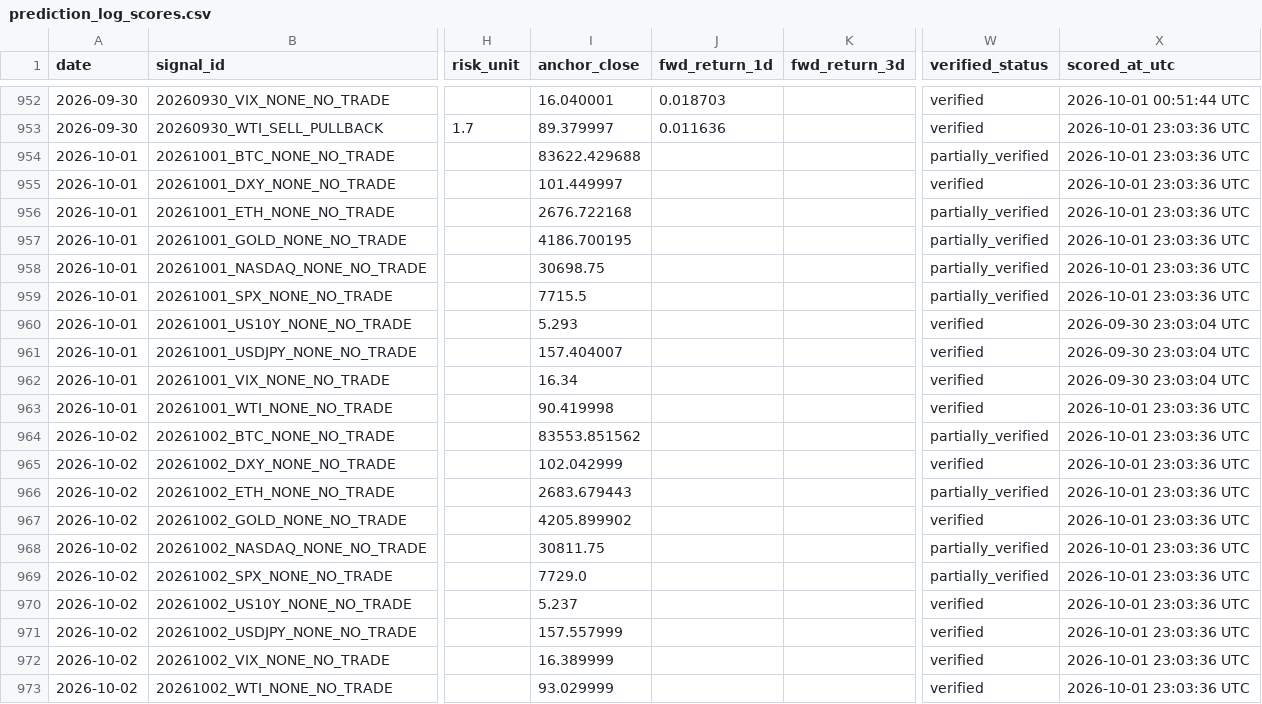
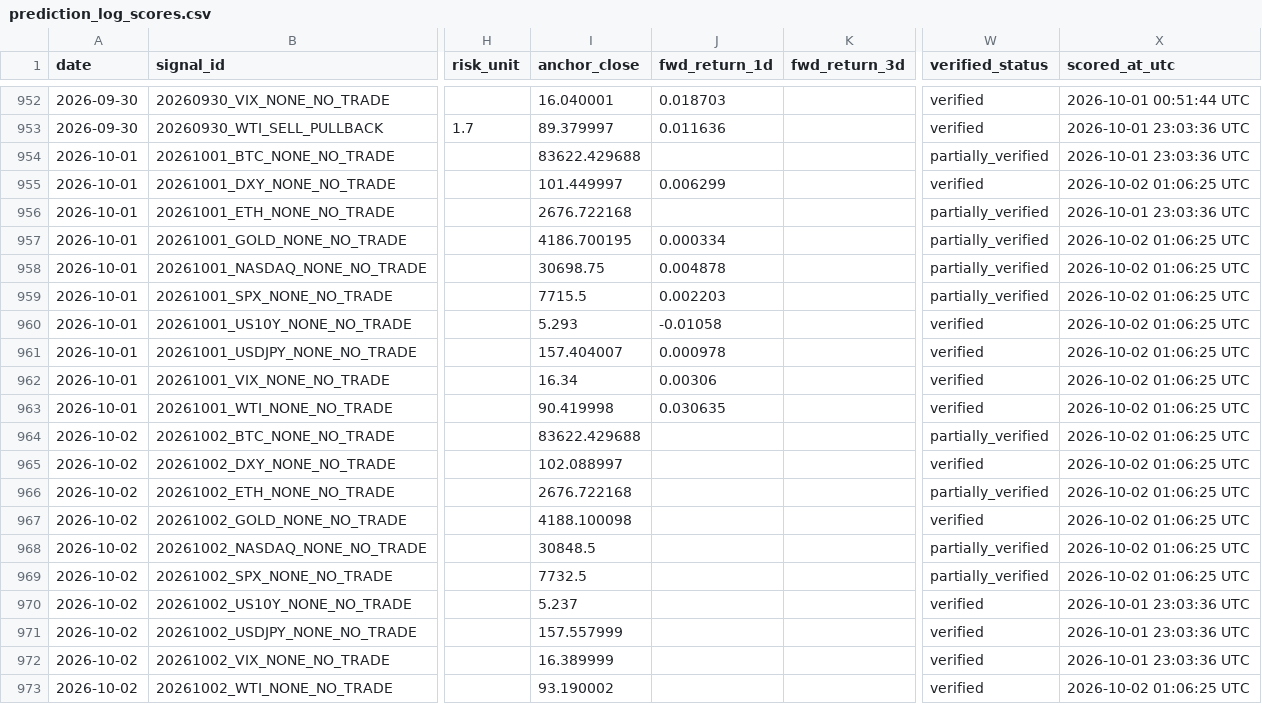
Before and after one commit to Tadaim2tk/tactical-swing-os, a CSV file: data/prediction_log_scores.csv, drawn as a sheet; only a part is shown, gaps mark what is left out; the diff covers the shown part only; the diff names each change by its address in the sheet, - before the commit and + after, or states it on an @@ line.

```diff
--- a/data/prediction_log_scores.csv
+++ b/data/prediction_log_scores.csv
-J955 (fwd_return_1d): (empty)
+J955 (fwd_return_1d): 0.006299
-X955 (scored_at_utc): 2026-10-01 23:03:36 UTC
+X955 (scored_at_utc): 2026-10-02 01:06:25 UTC
-J957 (fwd_return_1d): (empty)
+J957 (fwd_return_1d): 0.000334
-X957:X959 (scored_at_utc): 2026-10-01 23:03:36 UTC
+X957:X959 (scored_at_utc): 2026-10-02 01:06:25 UTC
-J958 (fwd_return_1d): (empty)
+J958 (fwd_return_1d): 0.004878
-J959 (fwd_return_1d): (empty)
+J959 (fwd_return_1d): 0.002203
-J960 (fwd_return_1d): (empty)
+J960 (fwd_return_1d): -0.01058
-X960:X962 (scored_at_utc): 2026-09-30 23:03:04 UTC
+X960:X962 (scored_at_utc): 2026-10-02 01:06:25 UTC
-J961 (fwd_return_1d): (empty)
+J961 (fwd_return_1d): 0.000978
-J962 (fwd_return_1d): (empty)
+J962 (fwd_return_1d): 0.00306
-J963 (fwd_return_1d): (empty)
+J963 (fwd_return_1d): 0.030635
-X963:X969 (scored_at_utc): 2026-10-01 23:03:36 UTC
+X963:X969 (scored_at_utc): 2026-10-02 01:06:25 UTC
-I964 (anchor_close): 83553.851562
+I964 (anchor_close): 83622.429688
-I965 (anchor_close): 102.042999
+I965 (anchor_close): 102.088997
-I966 (anchor_close): 2683.679443
+I966 (anchor_close): 2676.722168
-I967 (anchor_close): 4205.899902
+I967 (anchor_close): 4188.100098
-I968 (anchor_close): 30811.75
+I968 (anchor_close): 30848.5
-I969 (anchor_close): 7729.0
+I969 (anchor_close): 7732.5
-I973 (anchor_close): 93.029999
+I973 (anchor_close): 93.190002
-X973 (scored_at_utc): 2026-10-01 23:03:36 UTC
+X973 (scored_at_utc): 2026-10-02 01:06:25 UTC
```
Also changed, not shown: 56 edited cells elsewhere in this file, data/execution_simulation.csv, data/generated_signal_log.csv, 3 other files.
